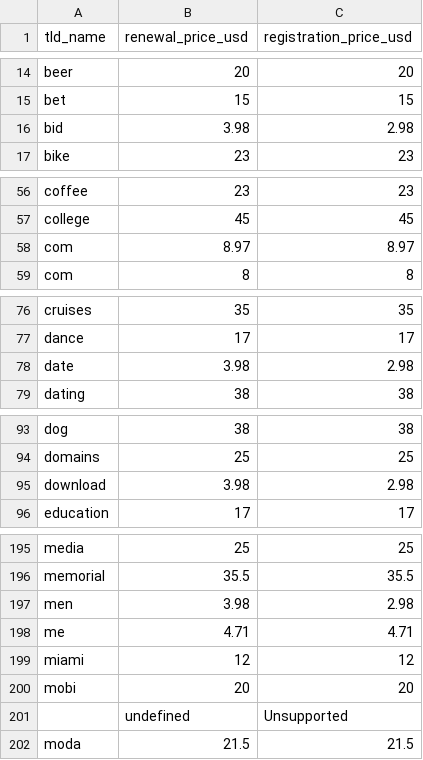
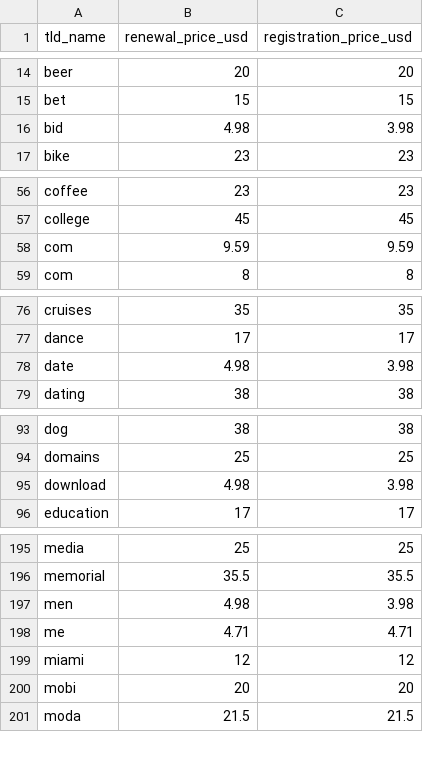
Before and after one commit to rizdaprasetya/Raw-Domain-Extension-Price, a CSV file: scrap-cloudflare-domain-pricing/cloudflare-domain-pricing-dump.csv, drawn as a sheet; only a part is shown, gaps mark what is left out; the diff covers the shown part only.

```diff
--- a/scrap-cloudflare-domain-pricing/cloudflare-domain-pricing-dump.csv
+++ b/scrap-cloudflare-domain-pricing/cloudflare-domain-pricing-dump.csv
@@ -15,3 +15,3 @@ beer,20,20
 bet,15,15
-bid,3.98,2.98
+bid,4.98,3.98
 bike,23,23
@@ -57,3 +57,3 @@ coffee,23,23
 college,45,45
-com,8.97,8.97
+com,9.59,9.59
 com,8,8
@@ -77,3 +77,3 @@ cruises,35,35
 dance,17,17
-date,3.98,2.98
+date,4.98,3.98
 dating,38,38
@@ -94,3 +94,3 @@ dog,38,38
 domains,25,25
-download,3.98,2.98
+download,4.98,3.98
 education,17,17
@@ -196,3 +196,3 @@ media,25,25
 memorial,35.5,35.5
-men,3.98,2.98
+men,4.98,3.98
 me,4.71,4.71
@@ -200,3 +200,2 @@ miami,12,12
 mobi,20,20
-,undefined,Unsupported
 moda,21.5,21.5
```
Also changed, not shown: 20 edited cells elsewhere in this file, 2 other files.
